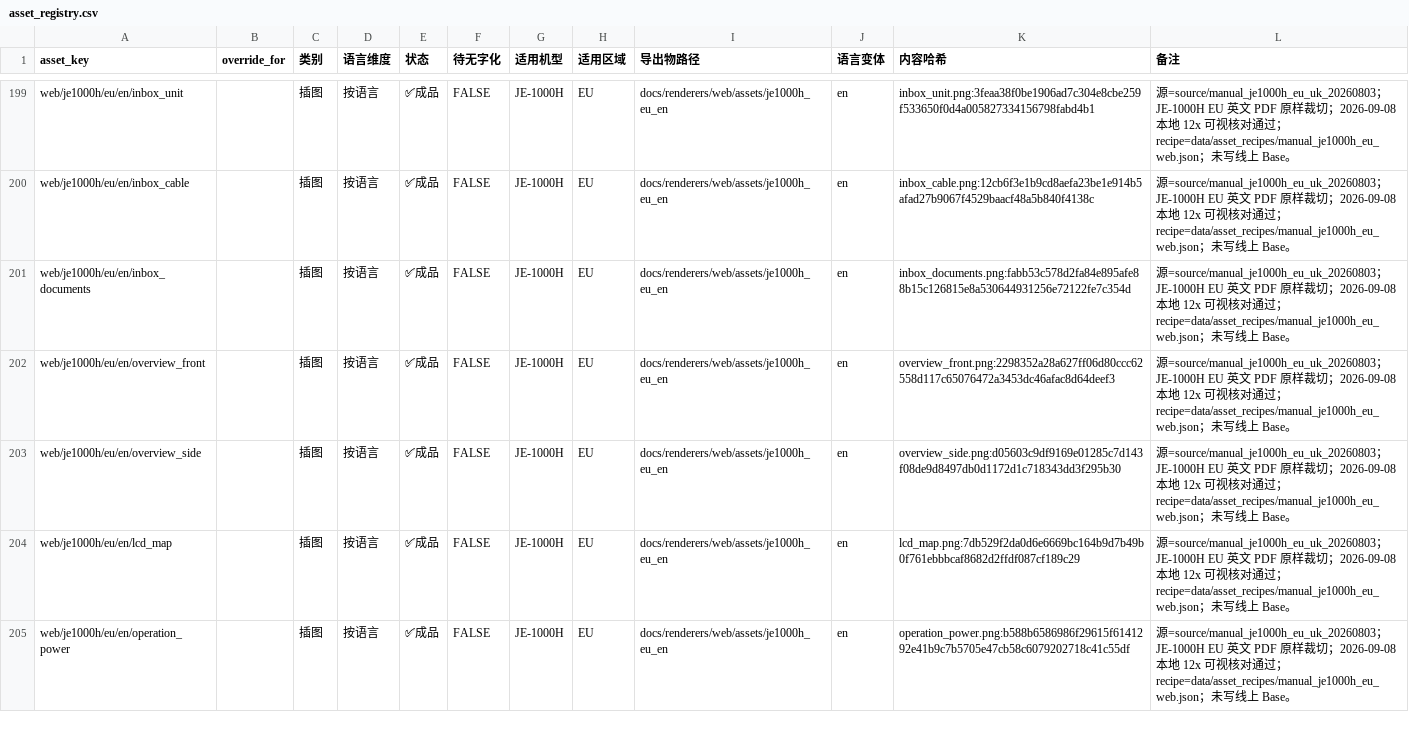
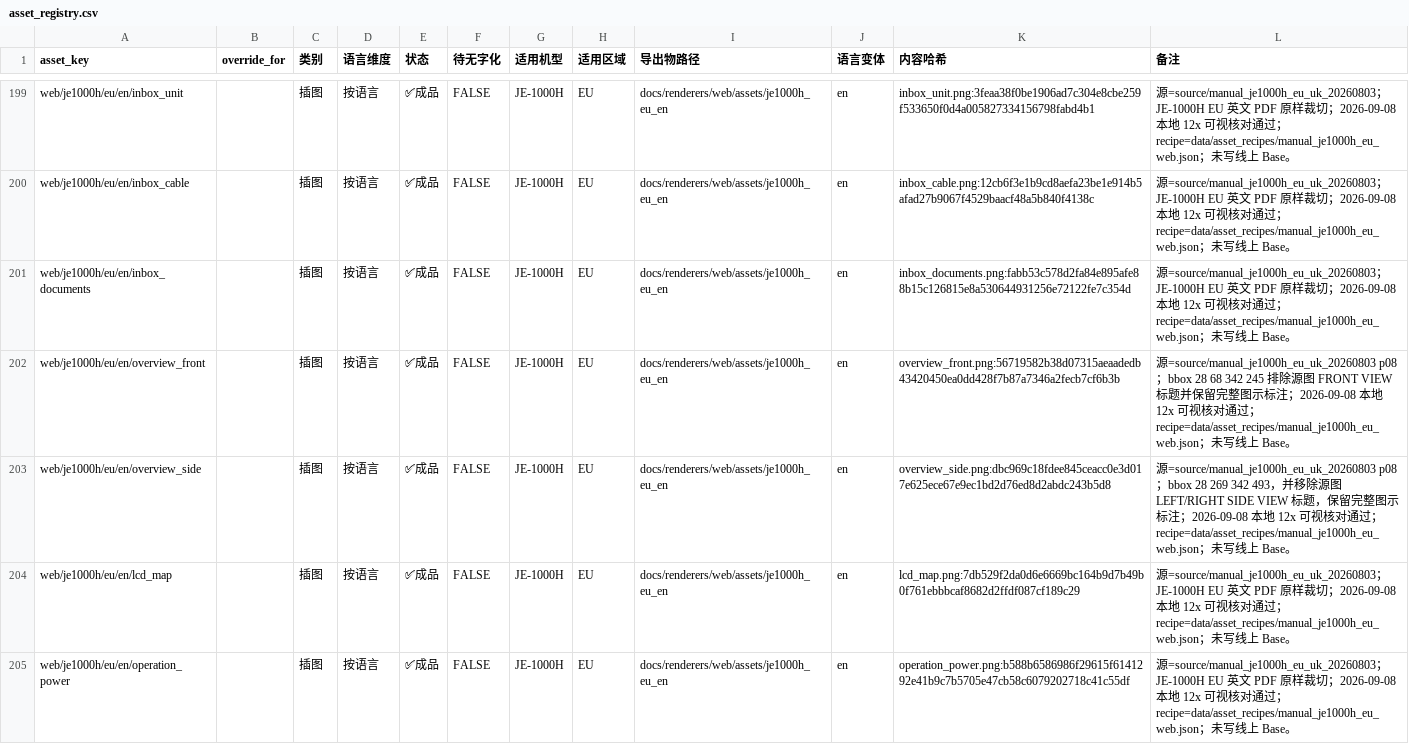
Before and after one commit to Bingboom/auto-manual, a CSV file: data/asset_registry.csv, drawn as a sheet; only a part is shown, gaps mark what is left out.

Commit message:
fix(web): exclude overview titles from JE-1000H crops

```diff
--- a/data/asset_registry.csv
+++ b/data/asset_registry.csv
@@ -201,4 +201,4 @@ web/je1000h/eu/en/inbox_cable,,插图,按语言,✅成品,FALSE,JE-1000H,EU,docs
 web/je1000h/eu/en/inbox_documents,,插图,按语言,✅成品,FALSE,JE-1000H,EU,docs/renderers/web/assets/je1000h_eu_en,en,inbox_documents.png:fabb53c578d2fa84e895afe88b15c126815e8a530644931256e72122fe7c354d,源=source/manual_je1000h_eu_uk_20260803；JE-1000H EU 英文 PDF 原样裁切；2026-09-08 本地 12x 可视核对通过；recipe=data/asset_recipes/manual_je1000h_eu_web.json；未写线上 Base。
-web/je1000h/eu/en/overview_front,,插图,按语言,✅成品,FALSE,JE-1000H,EU,docs/renderers/web/assets/je1000h_eu_en,en,overview_front.png:2298352a28a627ff06d80ccc62558d117c65076472a3453dc46afac8d64deef3,源=source/manual_je1000h_eu_uk_20260803；JE-1000H EU 英文 PDF 原样裁切；2026-09-08 本地 12x 可视核对通过；recipe=data/asset_recipes/manual_je1000h_eu_web.json；未写线上 Base。
-web/je1000h/eu/en/overview_side,,插图,按语言,✅成品,FALSE,JE-1000H,EU,docs/renderers/web/assets/je1000h_eu_en,en,overview_side.png:d05603c9df9169e01285c7d143f08de9d8497db0d1172d1c718343dd3f295b30,源=source/manual_je1000h_eu_uk_20260803；JE-1000H EU 英文 PDF 原样裁切；2026-09-08 本地 12x 可视核对通过；recipe=data/asset_recipes/manual_je1000h_eu_web.json；未写线上 Base。
+web/je1000h/eu/en/overview_front,,插图,按语言,✅成品,FALSE,JE-1000H,EU,docs/renderers/web/assets/je1000h_eu_en,en,overview_front.png:56719582b38d07315aeaadedb43420450ea0dd428f7b87a7346a2fecb7cf6b3b,源=source/manual_je1000h_eu_uk_20260803 p08；bbox 28 68 342 245 排除源图 FRONT VIEW 标题并保留完整图示标注；2026-09-08 本地 12x 可视核对通过；recipe=data/asset_recipes/manual_je1000h_eu_web.json；未写线上 Base。
+web/je1000h/eu/en/overview_side,,插图,按语言,✅成品,FALSE,JE-1000H,EU,docs/renderers/web/assets/je1000h_eu_en,en,overview_side.png:dbc969c18fdee845ceacc0e3d017e625ece67e9ec1bd2d76ed8d2abdc243b5d8,源=source/manual_je1000h_eu_uk_20260803 p08；bbox 28 269 342 493，并移除源图 LEFT/RIGHT SIDE VIEW 标题，保留完整图示标注；2026-09-08 本地 12x 可视核对通过；recipe=data/asset_recipes/manual_je1000h_eu_web.json；未写线上 Base。
 web/je1000h/eu/en/lcd_map,,插图,按语言,✅成品,FALSE,JE-1000H,EU,docs/renderers/web/assets/je1000h_eu_en,en,lcd_map.png:7db529f2da0d6e6669bc164b9d7b49b0f761ebbbcaf8682d2ffdf087cf189c29,源=source/manual_je1000h_eu_uk_20260803；JE-1000H EU 英文 PDF 原样裁切；2026-09-08 本地 12x 可视核对通过；recipe=data/asset_recipes/manual_je1000h_eu_web.json；未写线上 Base。
```
Also changed, not shown: 6 other files.
